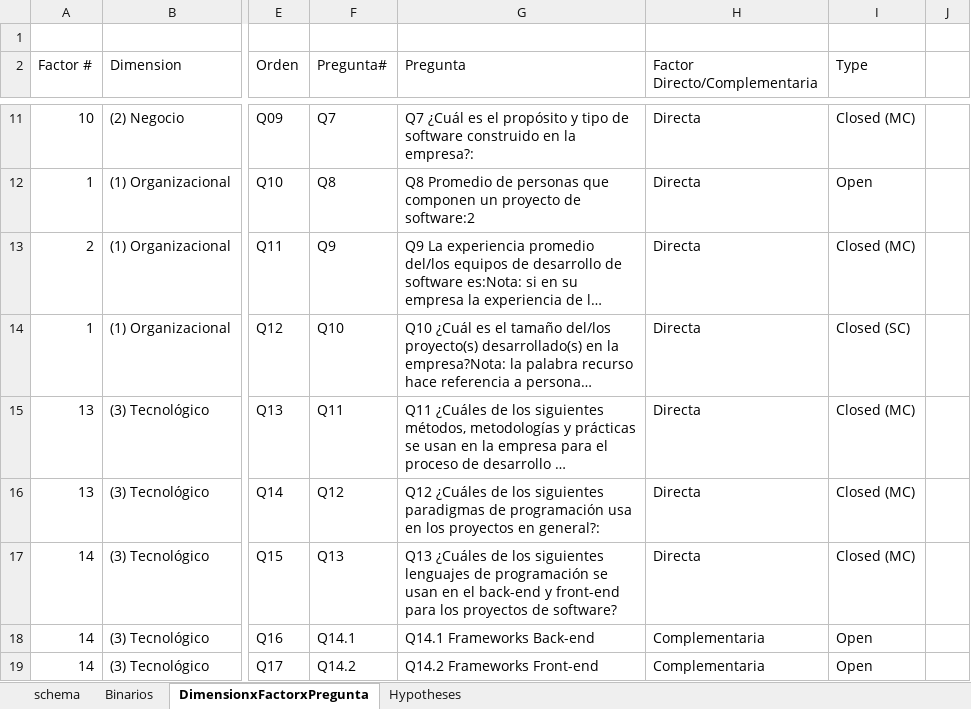
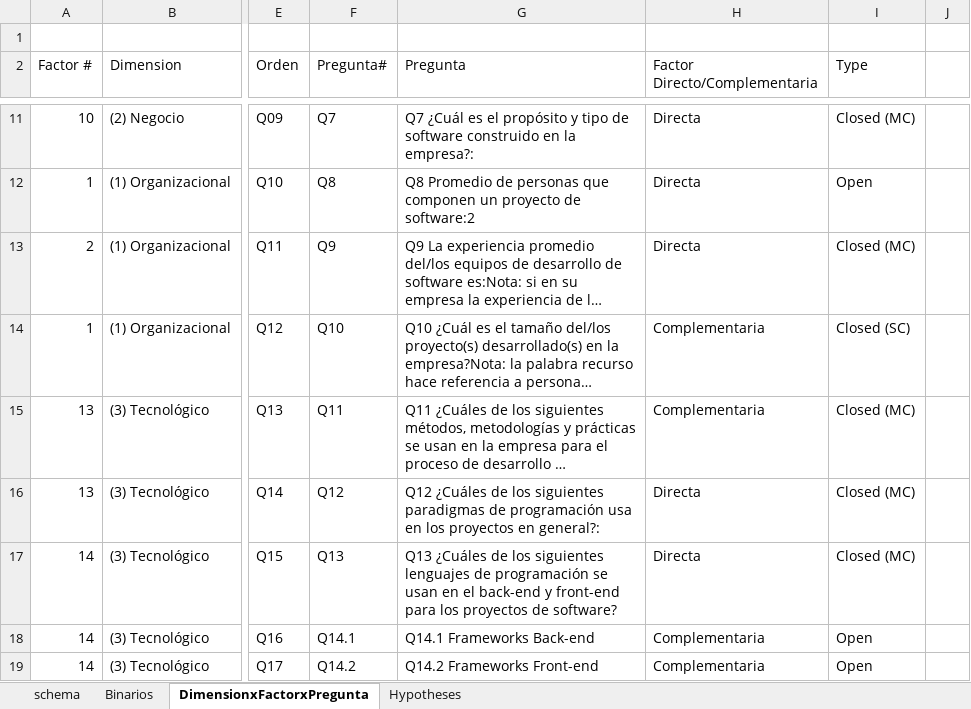
Before and after one commit to LuisaRestrepo/Proyecto_Investigacion, an Excel workbook: Schema.xlsx, sheet DimensionxFactorxPregunta, drawn as a sheet; only a part is shown, gaps mark what is left out; long unchanged cells end in …; values as stored, in another font and other column widths than the file's, no borders; table styles not drawn; the diff names each change by its address in the sheet, - before the commit and + after, or states it on an @@ line.

```diff
--- a/Schema.xlsx (sheet DimensionxFactorxPregunta)
+++ b/Schema.xlsx (sheet DimensionxFactorxPregunta)
-H14:H15 (Factor Directo/Complementaria): Directa
+H14:H15 (Factor Directo/Complementaria): Complementaria
```
Also changed, not shown: sheet Hypotheses.
